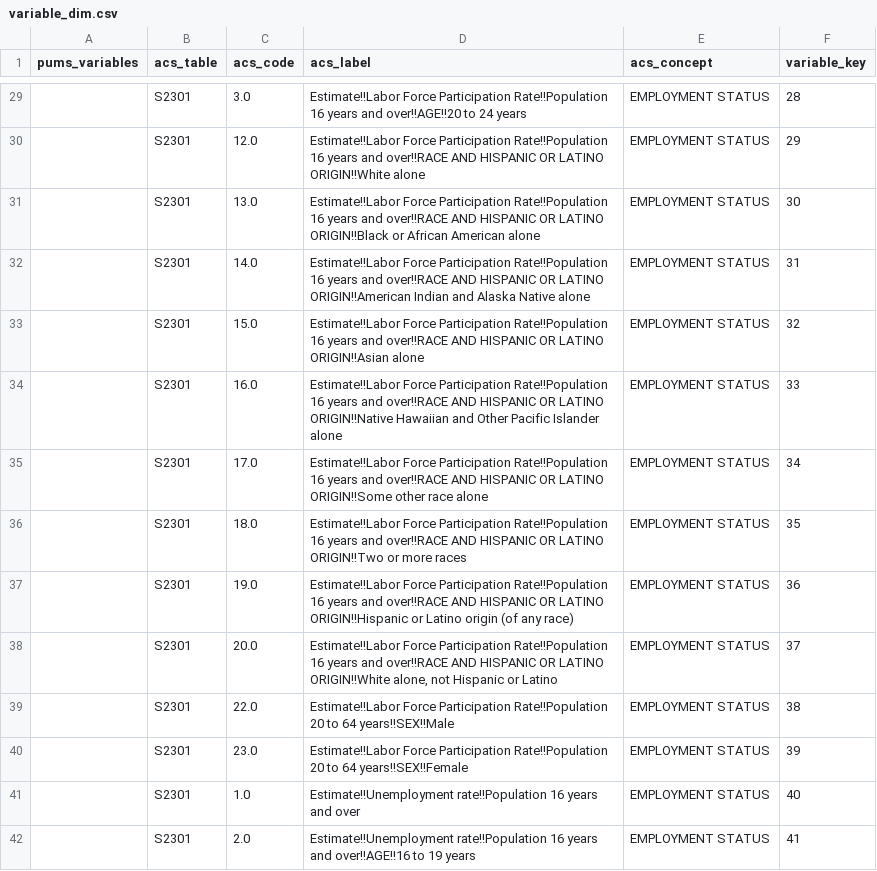
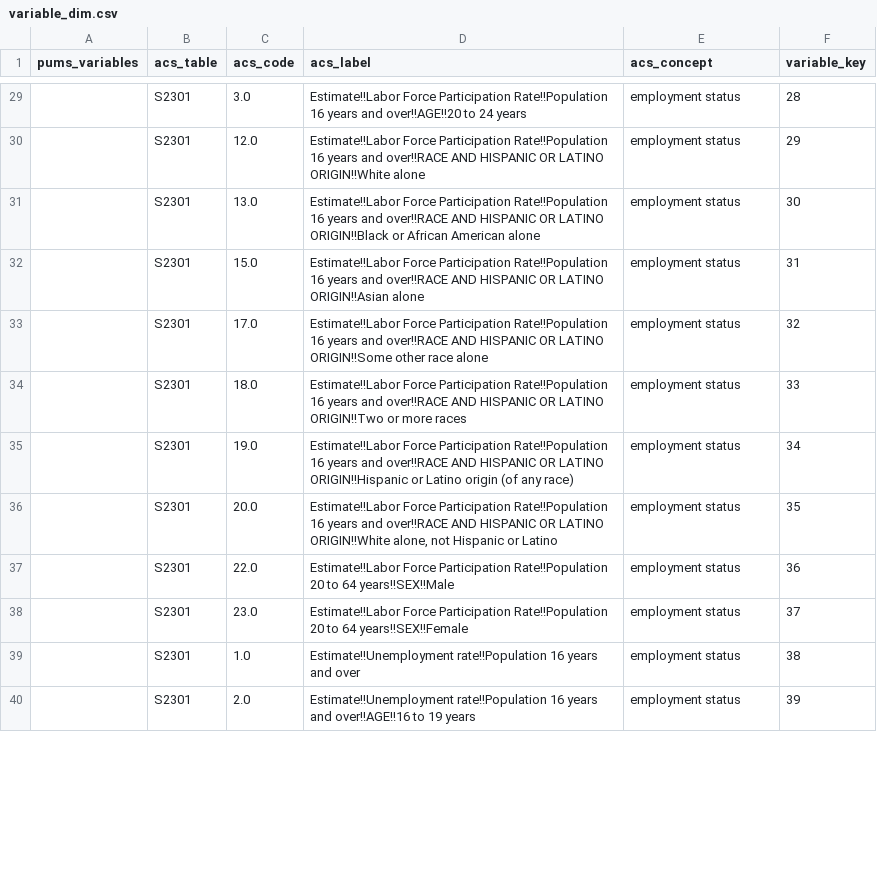
Before and after one commit to Metaphysicist1/sf-population-analytics, a CSV file: data/star_schema/variable_dim.csv, drawn as a sheet; only a part is shown, gaps mark what is left out; removed rows and columns are numbered as before the commit, all else as after; the diff covers the shown part only; the diff names each change by its address in the sheet, - before the commit and + after, or states it on an @@ line.

Commit message:
Update explore.ipynb to correct data paths and optimize dimension creation
- Changed data path for the San Francisco population dataset to the correct file.
- Updated execution counts for various code cells to maintain proper order.
- Modified dimension creation to use 'age_df' instead of 'df' for consistency.
- Adjusted output values in the geography dimension to reflect correct GEOID formats.
- Updated the number of records created for Segment_Dim and Variable_Dim to reflect accurate counts.
- Removed unnecessary columns from the fact table and adjusted related outputs.
- Fixed warnings related to chained assignments and setting values on copies of DataFrames.

```diff
--- a/data/star_schema/variable_dim.csv
+++ b/data/star_schema/variable_dim.csv
-E29:E31 (acs_concept): EMPLOYMENT STATUS
+E29:E31 (acs_concept): employment status
-row 32:  | S2301 | 14.0 | Estimate!!Labor Force Participation Rate!!Population 16 years and over!!RACE AND HISPANIC OR LATINO ORIGIN!!American Indian and Alaska Native alone | EMPLOYMENT STATUS | 31
-E32 (acs_concept): EMPLOYMENT STATUS
+E32 (acs_concept): employment status
-F32 (variable_key): 32
+F32 (variable_key): 31
-row 34:  | S2301 | 16.0 | Estimate!!Labor Force Participation Rate!!Population 16 years and over!!RACE AND HISPANIC OR LATINO ORIGIN!!Native Hawaiian and Other Pacific Islander alone | EMPLOYMENT STATUS | 33
-E33:E40 (acs_concept): EMPLOYMENT STATUS
+E33:E40 (acs_concept): employment status
-F33 (variable_key): 34
+F33 (variable_key): 32
-F34 (variable_key): 35
+F34 (variable_key): 33
-F35 (variable_key): 36
+F35 (variable_key): 34
-F36 (variable_key): 37
+F36 (variable_key): 35
-F37 (variable_key): 38
+F37 (variable_key): 36
-F38 (variable_key): 39
+F38 (variable_key): 37
-F39 (variable_key): 40
+F39 (variable_key): 38
-F40 (variable_key): 41
+F40 (variable_key): 39
```
Also changed, not shown: 1 added row, 13 removed rows and 49 edited cells elsewhere in this file, data/star_schema/geography_dim.csv, data/star_schema/segment_dim.csv, 2 other files.
